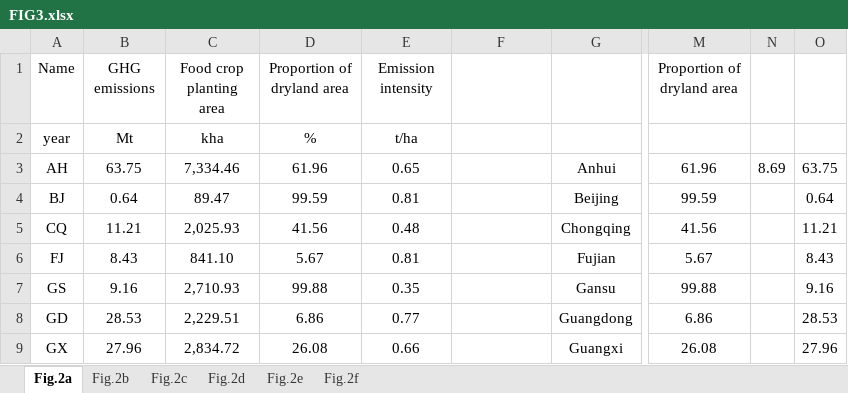
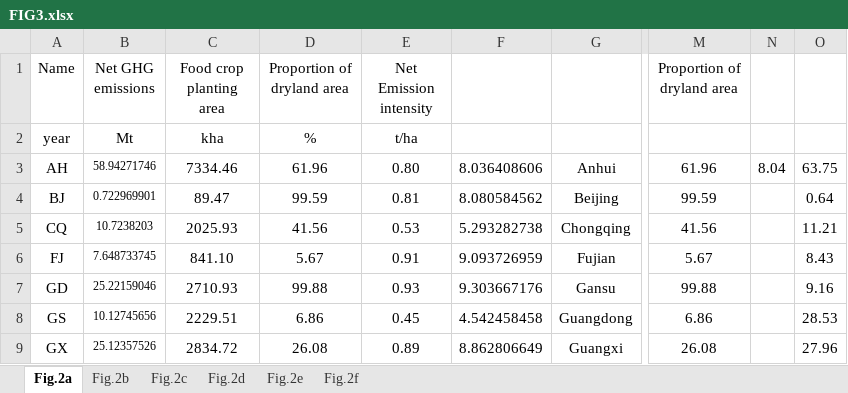
Before and after one commit to youluncheng/phd_jjd_paper1_ghg, an Excel workbook: data/FIG3.xlsx, sheet Fig.2a, drawn as a sheet; only a part is shown, gaps mark what is left out; values as stored, in another font and other column widths than the file's, no borders; the diff covers the shown part only; the diff names each change by its address in the sheet, - before the commit and + after, or states it on an @@ line.

```diff
--- a/data/FIG3.xlsx (sheet Fig.2a)
+++ b/data/FIG3.xlsx (sheet Fig.2a)
-B1: GHG emissions
+B1: Net GHG emissions
-E1: Emission intensity
+E1: Net Emission intensity
-B3 (Net GHG emissions): 63.75
+B3 (Net GHG emissions): 58.94271746
@@ B3:B9 text size: smaller @@
-C3 (Food crop planting area): 7,334.46
+C3 (Food crop planting area): 7334.46
-E3 (Net Emission intensity): 0.65
+E3 (Net Emission intensity): 0.80
-F3: (empty)
+F3: 8.036408606
-N3: 8.69
+N3: 8.04
-B4 (Net GHG emissions): 0.64
+B4 (Net GHG emissions): 0.722969901
-F4: (empty)
+F4: 8.080584562
-B5 (Net GHG emissions): 11.21
+B5 (Net GHG emissions): 10.7238203
-C5 (Food crop planting area): 2,025.93
+C5 (Food crop planting area): 2025.93
-E5 (Net Emission intensity): 0.48
+E5 (Net Emission intensity): 0.53
-F5: (empty)
+F5: 5.293282738
-B6 (Net GHG emissions): 8.43
+B6 (Net GHG emissions): 7.648733745
-E6 (Net Emission intensity): 0.81
+E6 (Net Emission intensity): 0.91
-F6: (empty)
+F6: 9.093726959
-A7 (Name): GS
+A7 (Name): GD
-B7 (Net GHG emissions): 9.16
+B7 (Net GHG emissions): 25.22159046
-C7 (Food crop planting area): 2,710.93
+C7 (Food crop planting area): 2710.93
-E7 (Net Emission intensity): 0.35
+E7 (Net Emission intensity): 0.93
-F7: (empty)
+F7: 9.303667176
-A8 (Name): GD
+A8 (Name): GS
-B8 (Net GHG emissions): 28.53
+B8 (Net GHG emissions): 10.12745656
-C8 (Food crop planting area): 2,229.51
+C8 (Food crop planting area): 2229.51
-E8 (Net Emission intensity): 0.77
+E8 (Net Emission intensity): 0.45
-F8: (empty)
+F8: 4.542458458
-B9 (Net GHG emissions): 27.96
+B9 (Net GHG emissions): 25.12357526
-C9 (Food crop planting area): 2,834.72
+C9 (Food crop planting area): 2834.72
-E9 (Net Emission intensity): 0.66
+E9 (Net Emission intensity): 0.89
-F9: (empty)
+F9: 8.862806649
```
Also changed, not shown: 101 edited cells and cell formats elsewhere in this sheet, sheet Fig.2d, sheet Fig.2b, sheet Fig.2c, sheet Fig.2e, sheet Fig.2f, formulas that keep their value, 12 other files.
